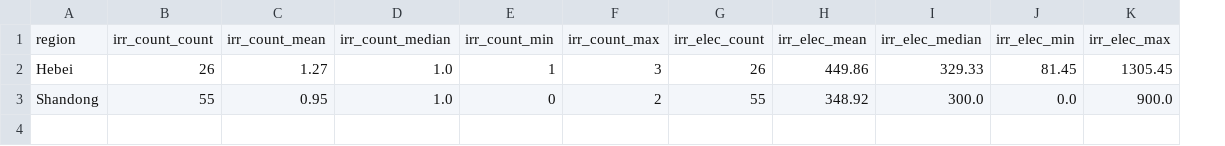
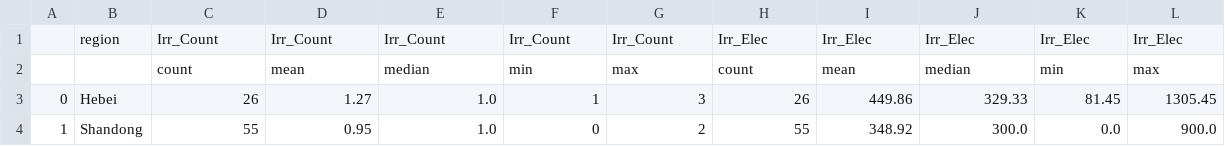
Before and after one commit to SmartAG-NWAFU/maize_paper, a CSV file: fig/fig6_region_irrigation_summary.csv, drawn as a sheet; addresses are those after the commit; the diff names each change by its address in the sheet, - before the commit and + after, or states it on an @@ line.

```diff
--- a/fig/fig6_region_irrigation_summary.csv
+++ b/fig/fig6_region_irrigation_summary.csv
+column A, rows 3-4: 0 | 1
-C1: irr_count_count
+C1: Irr_Count
-D1: irr_count_mean
+D1: Irr_Count
-E1: irr_count_median
+E1: Irr_Count
-F1: irr_count_min
+F1: Irr_Count
-G1: irr_count_max
+G1: Irr_Count
-H1: irr_elec_count
+H1: Irr_Elec
-I1: irr_elec_mean
+I1: Irr_Elec
-J1: irr_elec_median
+J1: Irr_Elec
-K1: irr_elec_min
+K1: Irr_Elec
-L1: irr_elec_max
+L1: Irr_Elec
+row 2:  |  | count | mean | median | min | max | count | mean | median | min | max
```
Also changed, not shown: fig/fig3_region_management_timeline_summary.csv, fig/fig4_region_management_difference_summary.csv, 24 other files.
